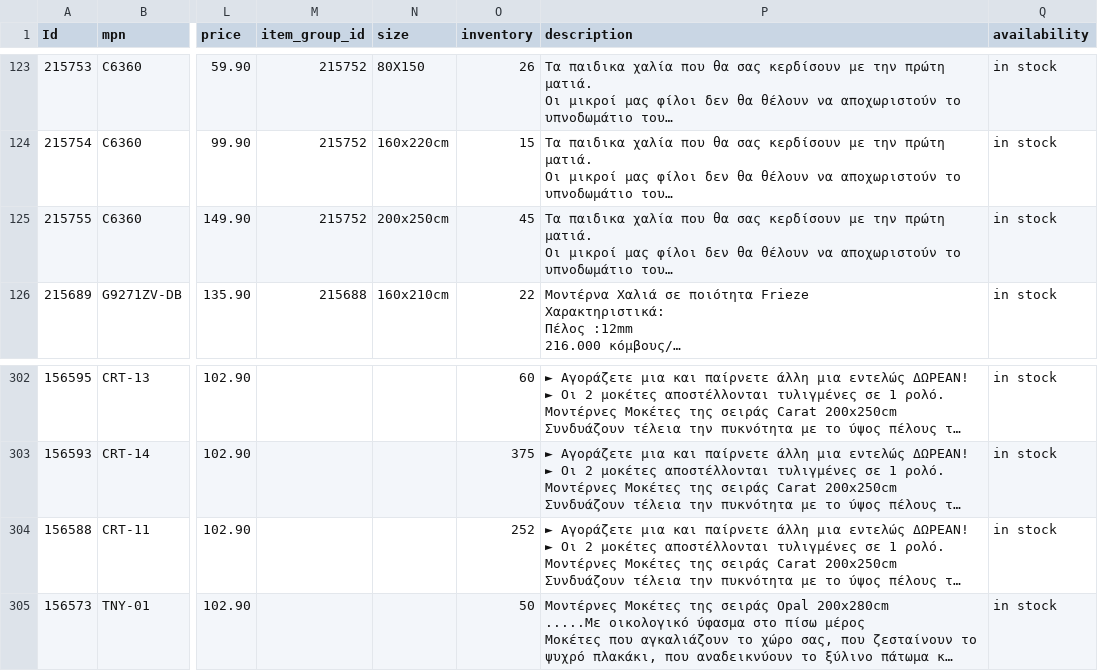
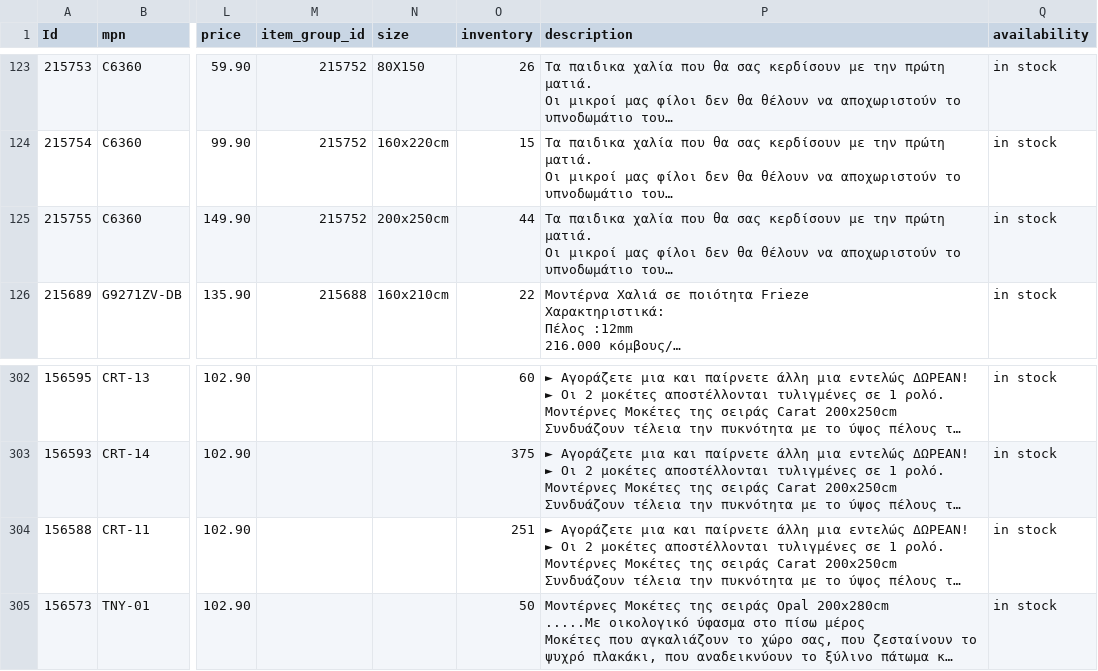
Before and after one commit to esalesg/product-feed, a CSV file: facefeed/facebook_homeone.csv, drawn as a sheet; only a part is shown, gaps mark what is left out; long unchanged cells end in …; the diff names each change by its address in the sheet, - before the commit and + after, or states it on an @@ line.

Commit message:
updater.py | 01/10/22 17:01 Automated update

```diff
--- a/facefeed/facebook_homeone.csv
+++ b/facefeed/facebook_homeone.csv
-O125 (inventory): 45
+O125 (inventory): 44
-O304 (inventory): 252
+O304 (inventory): 251
```
